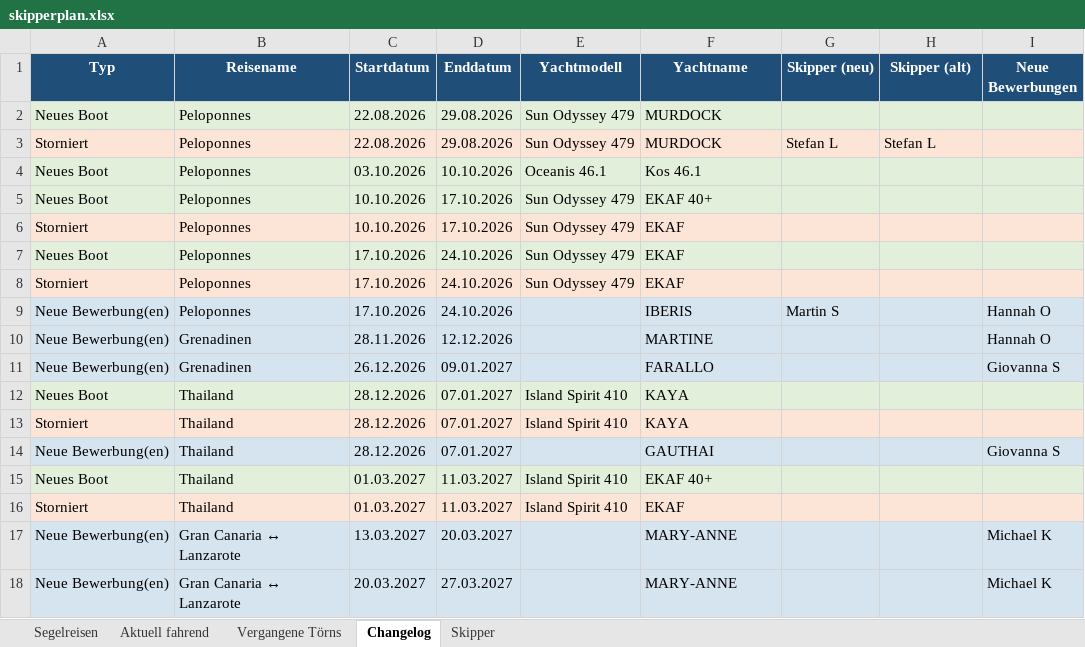
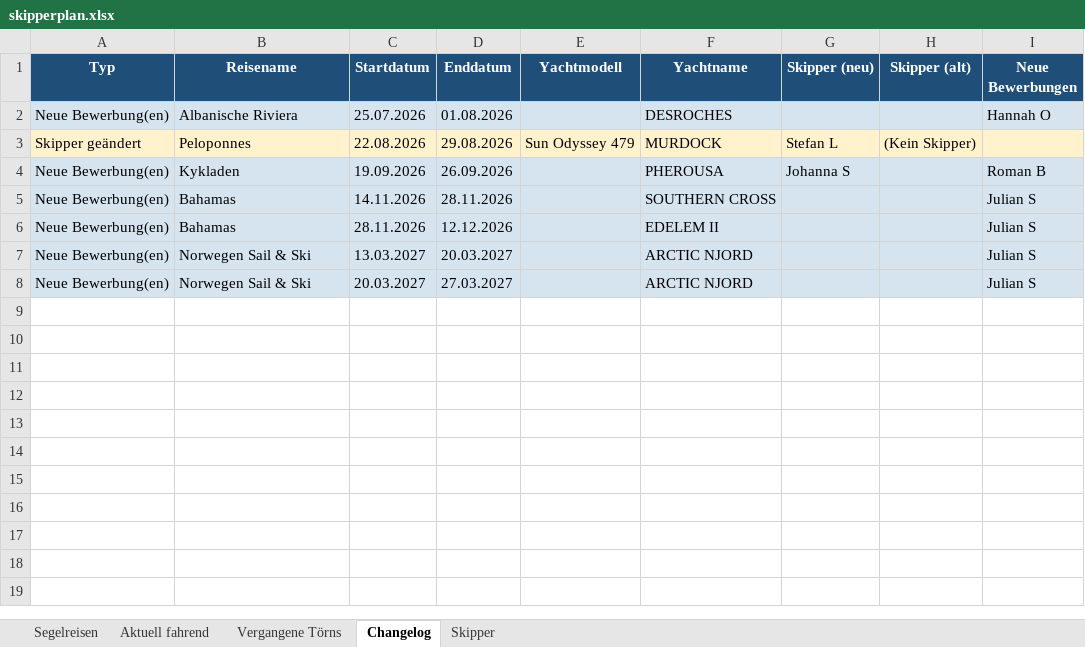
Before and after one commit to WolkeYachting/Skipperplan, an Excel workbook: skipperplan.xlsx, sheet Changelog, drawn as a sheet; values as stored, in another font and other column widths than the file's, no borders; removed rows and columns are numbered as before the commit, all else as after; the diff names each change by its address in the sheet, - before the commit and + after, or states it on an @@ line.

Commit message:
Skipperplan: 31.05.2026 03:02 UTC

```diff
--- a/skipperplan.xlsx (sheet Changelog)
+++ b/skipperplan.xlsx (sheet Changelog)
-row 2: Neues Boot | Peloponnes | 22.08.2026 | 29.08.2026 | Sun Odyssey 479 | MURDOCK
+row 2: Neue Bewerbung(en) | Albanische Riviera | 25.07.2026 | 01.08.2026 |  | DESROCHES |  |  | Hannah O
-A3 (Typ): Storniert
+A3 (Typ): Skipper geändert
-H3 (Skipper (alt)): Stefan L
+H3 (Skipper (alt)): (Kein Skipper)
-row 4: Neues Boot | Peloponnes | 03.10.2026 | 10.10.2026 | Oceanis 46.1 | Kos 46.1
-row 5: Neues Boot | Peloponnes | 10.10.2026 | 17.10.2026 | Sun Odyssey 479 | EKAF 40+
-row 6: Storniert | Peloponnes | 10.10.2026 | 17.10.2026 | Sun Odyssey 479 | EKAF
-row 7: Neues Boot | Peloponnes | 17.10.2026 | 24.10.2026 | Sun Odyssey 479 | EKAF
-row 8: Storniert | Peloponnes | 17.10.2026 | 24.10.2026 | Sun Odyssey 479 | EKAF
-B4 (Reisename): Peloponnes
+B4 (Reisename): Kykladen
-C4 (Startdatum): 17.10.2026
+C4 (Startdatum): 19.09.2026
-D4 (Enddatum): 24.10.2026
+D4 (Enddatum): 26.09.2026
-F4 (Yachtname): IBERIS
+F4 (Yachtname): PHEROUSA
-G4 (Skipper (neu)): Martin S
+G4 (Skipper (neu)): Johanna S
-I4 (Neue Bewerbungen): Hannah O
+I4 (Neue Bewerbungen): Roman B
+row 5: Neue Bewerbung(en) | Bahamas | 14.11.2026 | 28.11.2026 |  | SOUTHERN CROSS |  |  | Julian S
-B6 (Reisename): Grenadinen
+B6 (Reisename): Bahamas
-F6 (Yachtname): MARTINE
+F6 (Yachtname): EDELEM II
-I6 (Neue Bewerbungen): Hannah O
+I6 (Neue Bewerbungen): Julian S
-row 11: Neue Bewerbung(en) | Grenadinen | 26.12.2026 | 09.01.2027 |  | FARALLO |  |  | Giovanna S
-row 12: Neues Boot | Thailand | 28.12.2026 | 07.01.2027 | Island Spirit 410 | KAYA
-row 13: Storniert | Thailand | 28.12.2026 | 07.01.2027 | Island Spirit 410 | KAYA
-row 14: Neue Bewerbung(en) | Thailand | 28.12.2026 | 07.01.2027 |  | GAUTHAI |  |  | Giovanna S
-row 15: Neues Boot | Thailand | 01.03.2027 | 11.03.2027 | Island Spirit 410 | EKAF 40+
-row 16: Storniert | Thailand | 01.03.2027 | 11.03.2027 | Island Spirit 410 | EKAF
-B7:B8 (Reisename): Gran Canaria ↔ Lanzarote
+B7:B8 (Reisename): Norwegen Sail & Ski
-F7:F8 (Yachtname): MARY-ANNE
+F7:F8 (Yachtname): ARCTIC NJORD
-I7:I8 (Neue Bewerbungen): Michael K
+I7:I8 (Neue Bewerbungen): Julian S
```
Also changed, not shown: sheet Aktuell fahrend, sheet Vergangene Törns, sheet Segelreisen, sheet Skipper.
